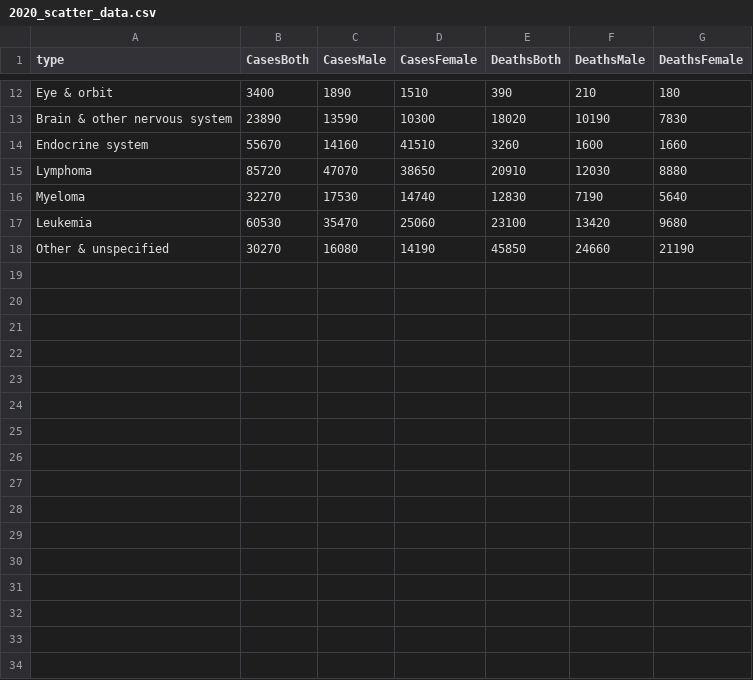
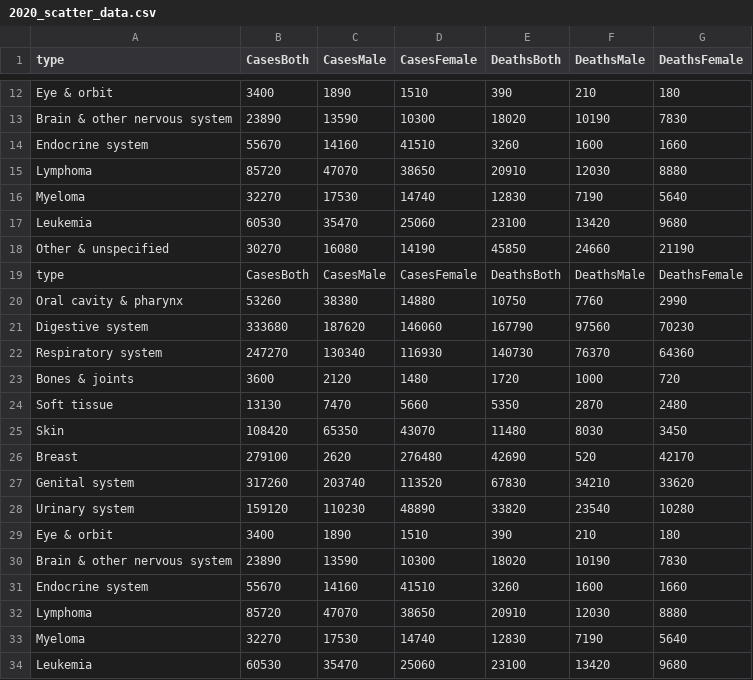
Before and after one commit to Kaeldra1304/MCS, a CSV file: 2020_scatter_data.csv, drawn as a sheet; only a part is shown, gaps mark what is left out; the diff names each change by its address in the sheet, - before the commit and + after, or states it on an @@ line.

```diff
--- a/2020_scatter_data.csv
+++ b/2020_scatter_data.csv
+row 19: type | CasesBoth | CasesMale | CasesFemale | DeathsBoth | DeathsMale | DeathsFemale
+row 20: Oral cavity & pharynx | 53260 | 38380 | 14880 | 10750 | 7760 | 2990
+row 21: Digestive system | 333680 | 187620 | 146060 | 167790 | 97560 | 70230
+row 22: Respiratory system | 247270 | 130340 | 116930 | 140730 | 76370 | 64360
+row 23: Bones & joints | 3600 | 2120 | 1480 | 1720 | 1000 | 720
+row 24: Soft tissue | 13130 | 7470 | 5660 | 5350 | 2870 | 2480
+row 25: Skin | 108420 | 65350 | 43070 | 11480 | 8030 | 3450
+row 26: Breast | 279100 | 2620 | 276480 | 42690 | 520 | 42170
+row 27: Genital system | 317260 | 203740 | 113520 | 67830 | 34210 | 33620
+row 28: Urinary system | 159120 | 110230 | 48890 | 33820 | 23540 | 10280
+row 29: Eye & orbit | 3400 | 1890 | 1510 | 390 | 210 | 180
+row 30: Brain & other nervous system | 23890 | 13590 | 10300 | 18020 | 10190 | 7830
+row 31: Endocrine system | 55670 | 14160 | 41510 | 3260 | 1600 | 1660
+row 32: Lymphoma | 85720 | 47070 | 38650 | 20910 | 12030 | 8880
+row 33: Myeloma | 32270 | 17530 | 14740 | 12830 | 7190 | 5640
+row 34: Leukemia | 60530 | 35470 | 25060 | 23100 | 13420 | 9680
```
Also changed, not shown: 2018_scatter_data.csv, 2019_scatter_data.csv, 9 other files.
